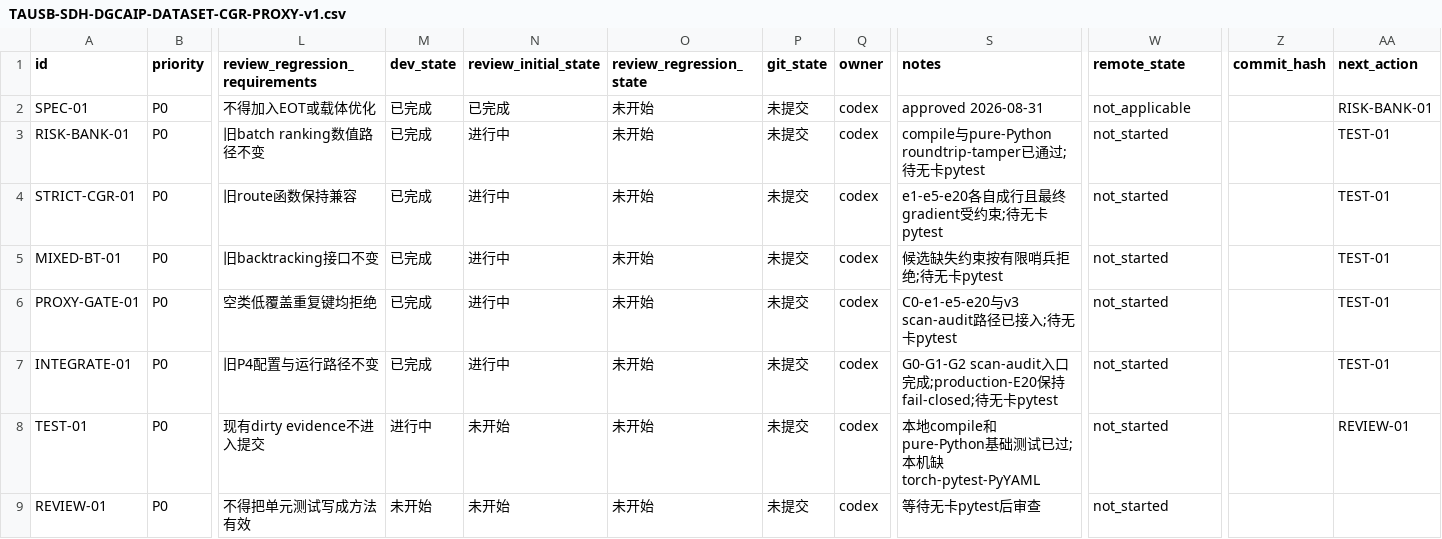
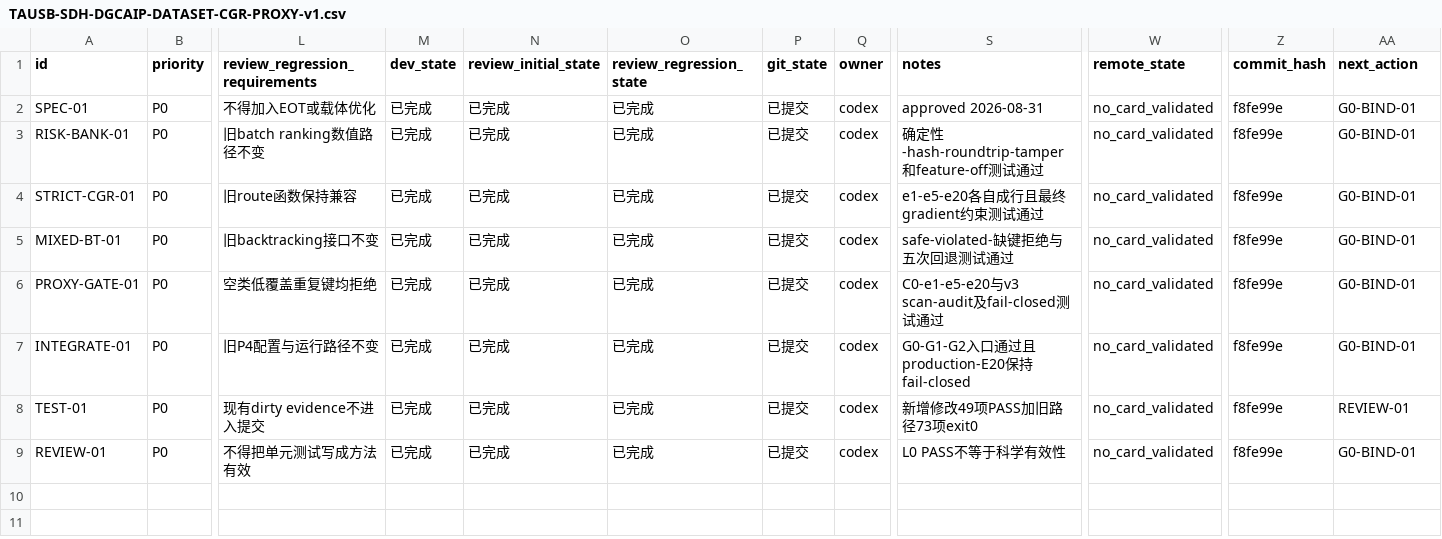
Before and after one commit to gql119/autodl-tmp, a CSV file: issues/TAUSB-SDH-DGCAIP-DATASET-CGR-PROXY-v1.csv, drawn as a sheet; only a part is shown, gaps mark what is left out; the diff names each change by its address in the sheet, - before the commit and + after, or states it on an @@ line.

Commit message:
docs: record DG-CAIP no-card validation

```diff
--- a/issues/TAUSB-SDH-DGCAIP-DATASET-CGR-PROXY-v1.csv
+++ b/issues/TAUSB-SDH-DGCAIP-DATASET-CGR-PROXY-v1.csv
-O2:O9 (review_regression_state): 未开始
+O2:O9 (review_regression_state): 已完成
-P2:P9 (git_state): 未提交
+P2:P9 (git_state): 已提交
-W2 (remote_state): not_applicable
+W2 (remote_state): no_card_validated
-Z2:Z9 (commit_hash): (empty)
+Z2:Z9 (commit_hash): f8fe99e
-AA2 (next_action): RISK-BANK-01
+AA2 (next_action): G0-BIND-01
-N3:N7 (review_initial_state): 进行中
+N3:N7 (review_initial_state): 已完成
-S3 (notes): compile与pure-Python roundtrip-tamper已通过;待无卡pytest
+S3 (notes): 确定性-hash-roundtrip-tamper和feature-off测试通过
-W3:W9 (remote_state): not_started
+W3:W9 (remote_state): no_card_validated
-AA3:AA7 (next_action): TEST-01
+AA3:AA7 (next_action): G0-BIND-01
-S4 (notes): e1-e5-e20各自成行且最终gradient受约束;待无卡pytest
+S4 (notes): e1-e5-e20各自成行且最终gradient约束测试通过
-S5 (notes): 候选缺失约束按有限哨兵拒绝;待无卡pytest
+S5 (notes): safe-violated-缺键拒绝与五次回退测试通过
-S6 (notes): C0-e1-e5-e20与v3 scan-audit路径已接入;待无卡pytest
+S6 (notes): C0-e1-e5-e20与v3 scan-audit及fail-closed测试通过
-S7 (notes): G0-G1-G2 scan-audit入口完成;production-E20保持fail-closed;待无卡pytest
+S7 (notes): G0-G1-G2入口通过且production-E20保持fail-closed
-M8 (dev_state): 进行中
+M8 (dev_state): 已完成
-N8:N9 (review_initial_state): 未开始
+N8:N9 (review_initial_state): 已完成
-S8 (notes): 本地compile和pure-Python基础测试已过;本机缺torch-pytest-PyYAML
+S8 (notes): 新增修改49项PASS加旧路径73项exit0
-M9 (dev_state): 未开始
+M9 (dev_state): 已完成
-S9 (notes): 等待无卡pytest后审查
+S9 (notes): L0 PASS不等于科学有效性
-AA9 (next_action): (empty)
+AA9 (next_action): G0-BIND-01
```
Also changed, not shown: 1 other file.
